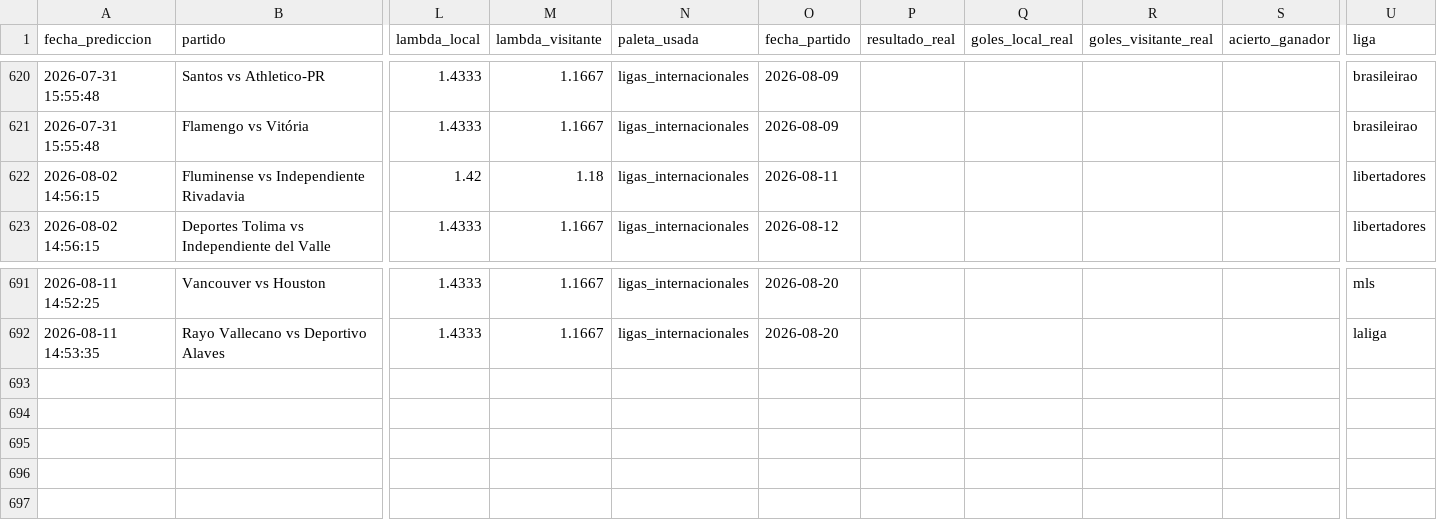
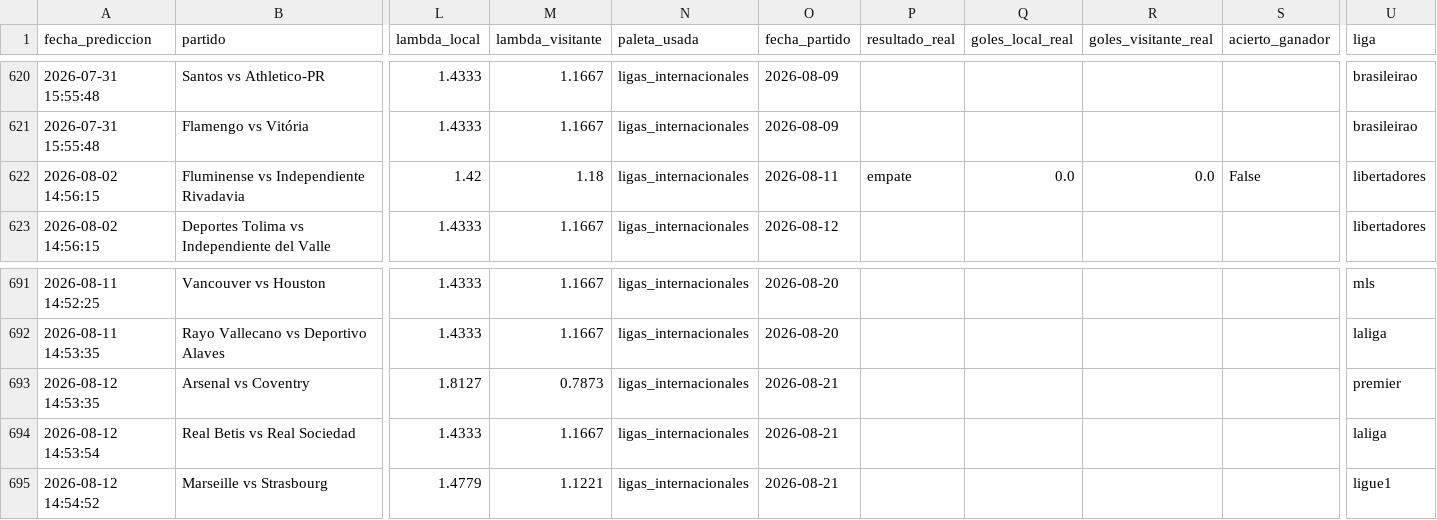
Before and after one commit to MauCarVaz1995/LigaMX, a CSV file: data/processed/predicciones_log.csv, drawn as a sheet; only a part is shown, gaps mark what is left out; rows hold the shown columns only; the diff names each change by its address in the sheet, - before the commit and + after, or states it on an @@ line.

```diff
--- a/data/processed/predicciones_log.csv
+++ b/data/processed/predicciones_log.csv
-P622 (resultado_real): (empty)
+P622 (resultado_real): empate
-Q622 (goles_local_real): (empty)
+Q622 (goles_local_real): 0.0
-R622 (goles_visitante_real): (empty)
+R622 (goles_visitante_real): 0.0
-S622 (acierto_ganador): (empty)
+S622 (acierto_ganador): False
+row 693: 2026-08-12 14:53:35 | Arsenal vs Coventry | 1.8127 | 0.7873 | ligas_internacionales | 2026-08-21 |  |  |  |  | premier
+row 694: 2026-08-12 14:53:54 | Real Betis vs Real Sociedad | 1.4333 | 1.1667 | ligas_internacionales | 2026-08-21 |  |  |  |  | laliga
+row 695: 2026-08-12 14:54:52 | Marseille vs Strasbourg | 1.4779 | 1.1221 | ligas_internacionales | 2026-08-21 |  |  |  |  | ligue1
```
Also changed, not shown: data/processed/betting_log.csv, data/processed/elos_ligas/libertadores.csv, 10 other files.
